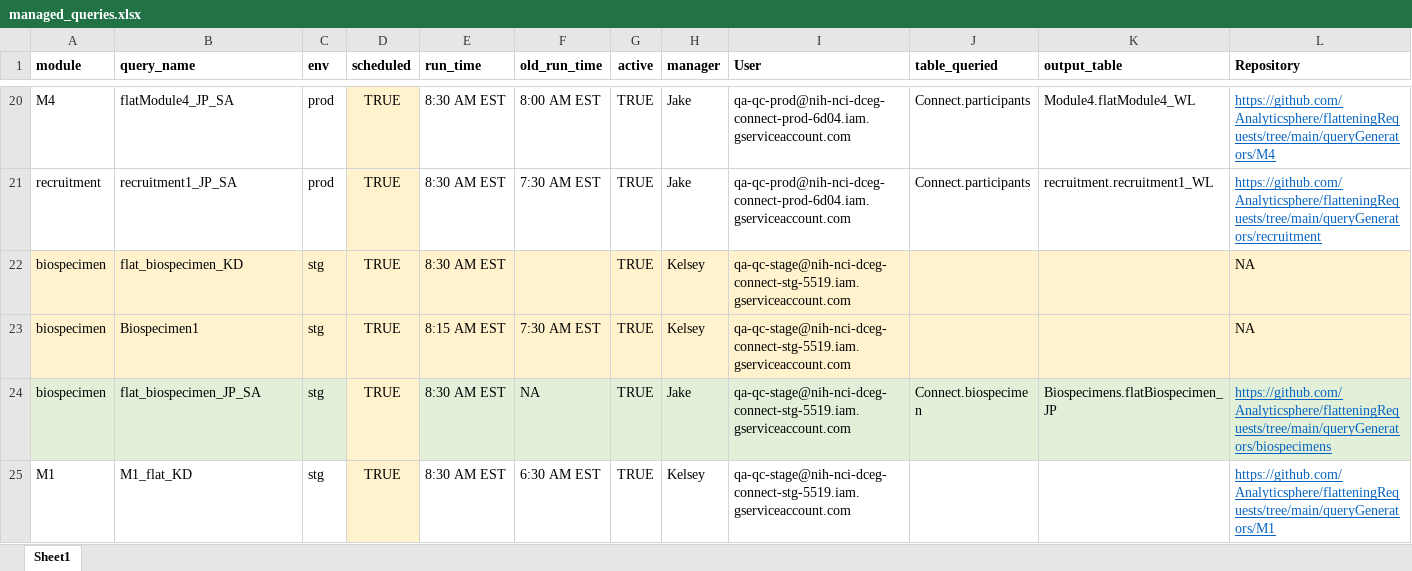
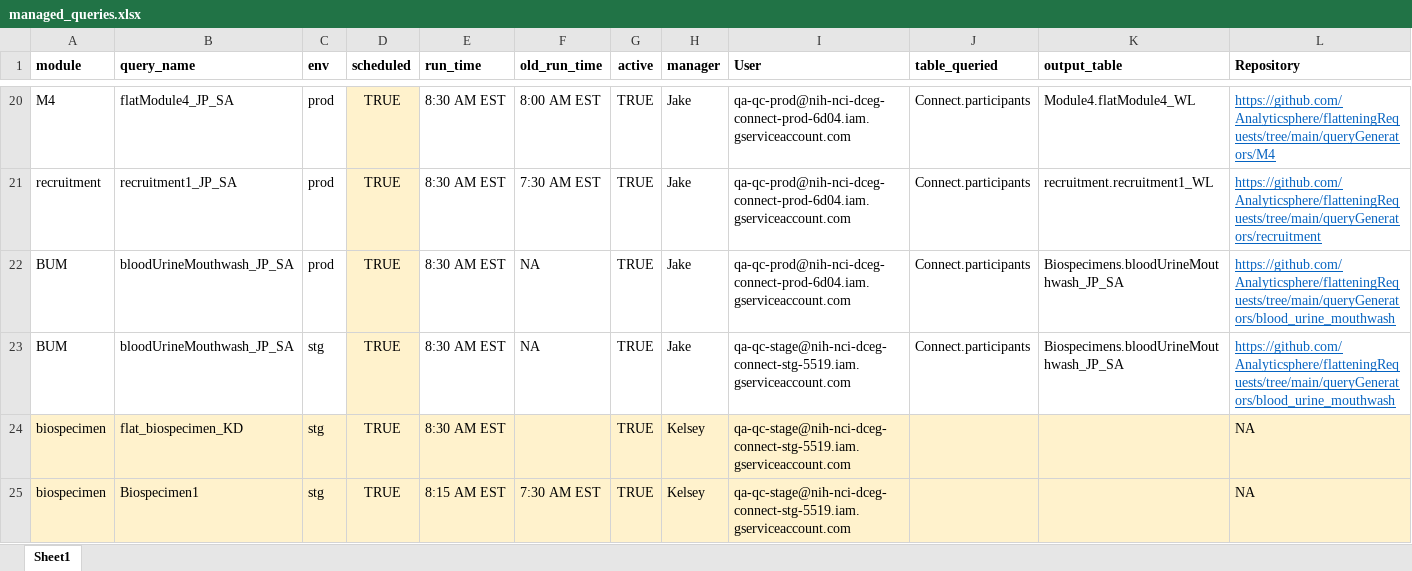
Before and after one commit to Analyticsphere/flatteningRequests, an Excel workbook: managed_queries.xlsx, sheet Sheet1, drawn as a sheet; only a part is shown, gaps mark what is left out; the shorter side is filled out with more unchanged rows; values as stored, in another font and other column widths than the file's, no borders; rows hold the shown columns only; the diff names each change by its address in the sheet, - before the commit and + after, or states it on an @@ line.

Commit message:
added bloodUrineMouthwash queries

```diff
--- a/managed_queries.xlsx (sheet Sheet1)
+++ b/managed_queries.xlsx (sheet Sheet1)
+row 22: BUM | bloodUrineMouthwash_JP_SA | prod | TRUE | 8:30 AM EST | NA | TRUE | Jake | qa-qc-prod@nih-nci-dceg-connect-prod-6d04.iam.gserviceaccount.com | Connect.participants | Biospecimens.bloodUrineMouthwash_JP_SA | https://github.com/Analyticsphere/flatteningRequests/tree/main/queryGenerators/blood_urine_mouthwash
+row 23: BUM | bloodUrineMouthwash_JP_SA | stg | TRUE | 8:30 AM EST | NA | TRUE | Jake | qa-qc-stage@nih-nci-dceg-connect-stg-5519.iam.gserviceaccount.com | Connect.participants | Biospecimens.bloodUrineMouthwash_JP_SA | https://github.com/Analyticsphere/flatteningRequests/tree/main/queryGenerators/blood_urine_mouthwash
```
Also changed, not shown: 9 other files.
